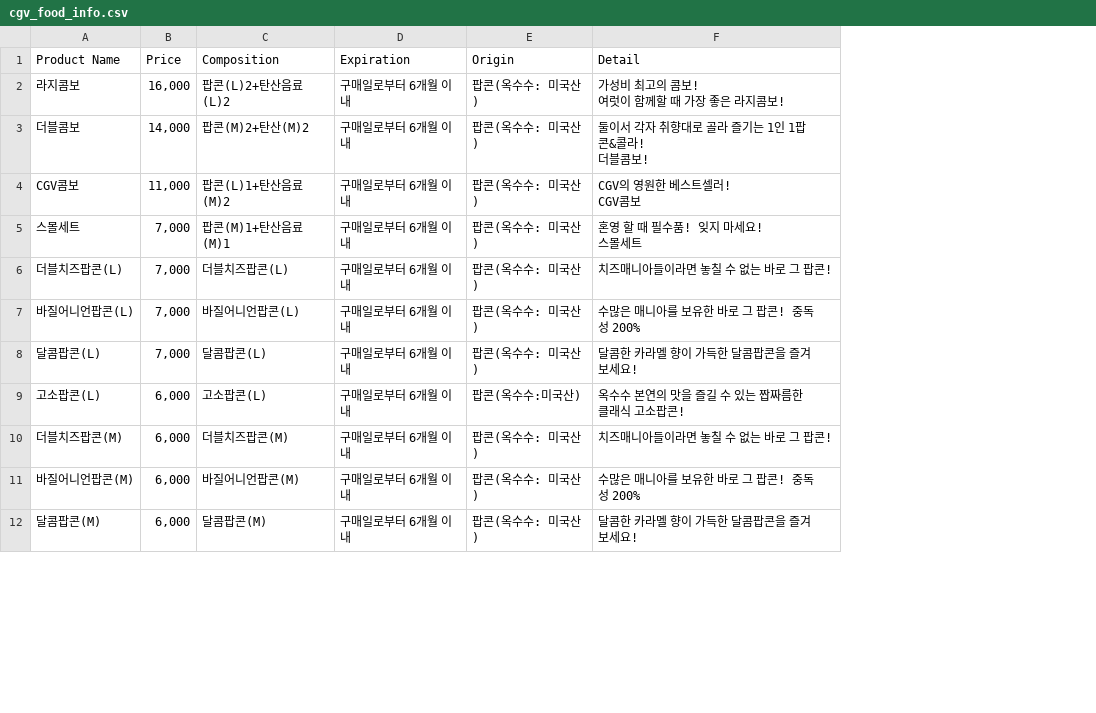
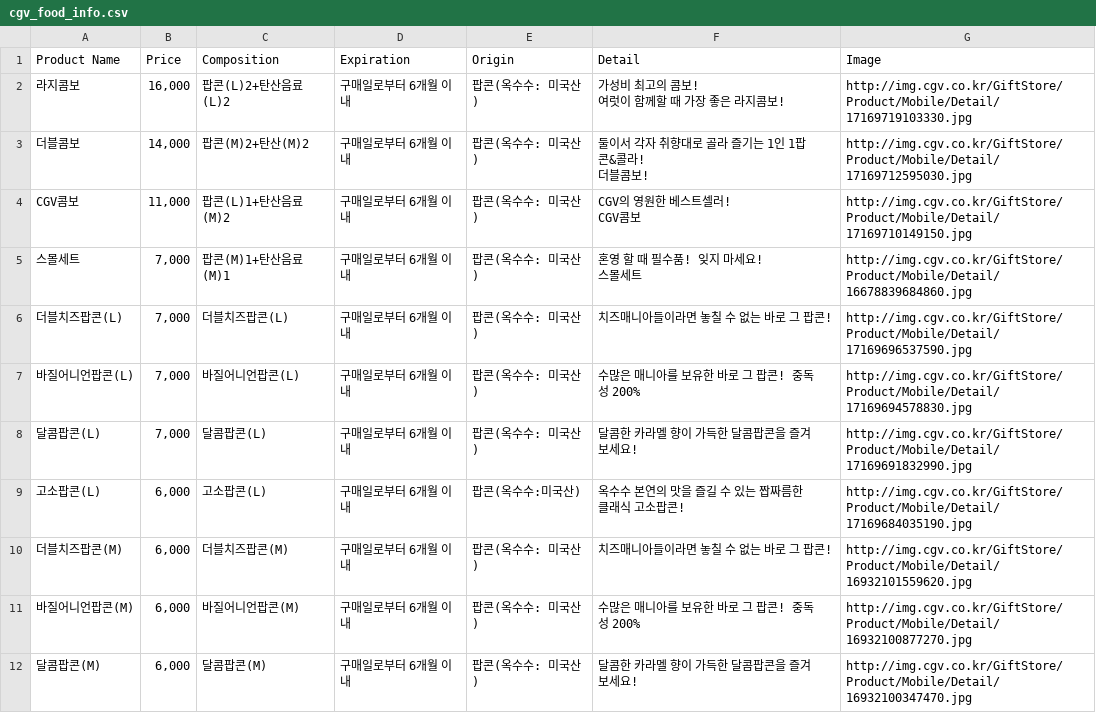
Before and after one commit to ConconDev/crawling, a CSV file: cgv_food_info.csv, drawn as a sheet; only a part is shown; the diff names each change by its address in the sheet, - before the commit and + after, or states it on an @@ line.

Commit message:
[CGV] image src 추가

```diff
--- a/cgv_food_info.csv
+++ b/cgv_food_info.csv
+column G (Image), rows 2-12: http://img.cgv.co.kr/GiftStore/Product/Mobile/Detail/17169719103330.jpg | http://img.cgv.co.kr/GiftStore/Product/Mobile/Detail/17169712595030.jpg | http://img.cgv.co.kr/GiftStore/Product/Mobile/Detail/17169710149150.jpg | http://img.cgv.co.kr/GiftStore/Product/Mobile/Detail/16678839684860.jpg | http://img.cgv.co.kr/GiftStore/Product/Mobile/Detail/17169696537590.jpg | http://img.cgv.co.kr/GiftStore/Product/Mobile/Detail/17169694578830.jpg | http://img.cgv.co.kr/GiftStore/Product/Mobile/Detail/17169691832990.jpg | http://img.cgv.co.kr/GiftStore/Product/Mobile/Detail/17169684035190.jpg | http://img.cgv.co.kr/GiftStore/Product/Mobile/Detail/16932101559620.jpg | http://img.cgv.co.kr/GiftStore/Product/Mobile/Detail/16932100877270.jpg | http://img.cgv.co.kr/GiftStore/Product/Mobile/Detail/16932100347470.jpg
```
Also changed, not shown: 1 other file.
